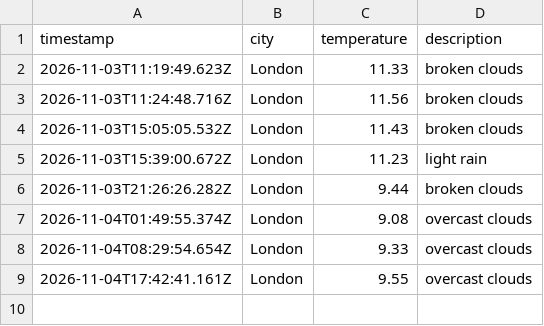
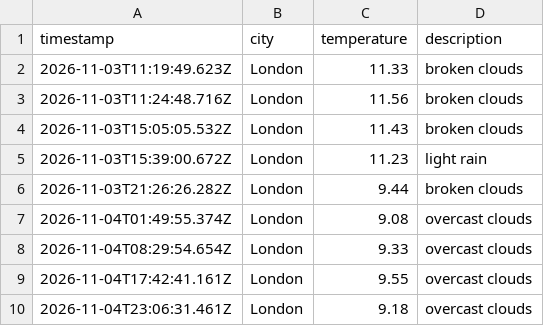
Before and after one commit to kimlxnh/weather_dataOps, a CSV file: data/weather_log.csv, drawn as a sheet; the diff names each change by its address in the sheet, - before the commit and + after, or states it on an @@ line.

```diff
--- a/data/weather_log.csv
+++ b/data/weather_log.csv
+row 10: 2026-11-04T23:06:31.461Z | London | 9.18 | overcast clouds
```
Also changed, not shown: 1 other file.
